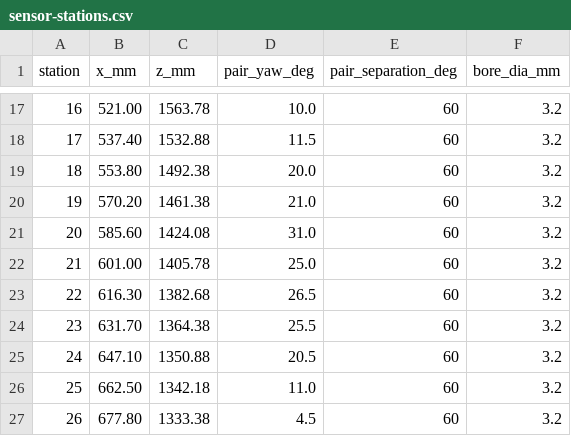
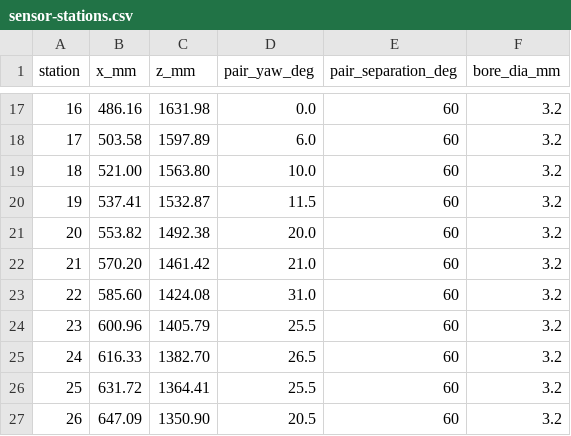
Before and after one commit to jclements3/poetic-musings, a CSV file: Erand49/sensor-stations.csv, drawn as a sheet; only a part is shown, gaps mark what is left out; the diff covers the shown part only.

```diff
--- a/Erand49/sensor-stations.csv
+++ b/Erand49/sensor-stations.csv
@@ -17,11 +17,11 @@ station,x_mm,z_mm,pair_yaw_deg,pair_separation_deg,bore_dia_mm
-16,521.00,1563.78,10.0,60,3.2
-17,537.40,1532.88,11.5,60,3.2
-18,553.80,1492.38,20.0,60,3.2
-19,570.20,1461.38,21.0,60,3.2
-20,585.60,1424.08,31.0,60,3.2
-21,601.00,1405.78,25.0,60,3.2
-22,616.30,1382.68,26.5,60,3.2
-23,631.70,1364.38,25.5,60,3.2
-24,647.10,1350.88,20.5,60,3.2
-25,662.50,1342.18,11.0,60,3.2
-26,677.80,1333.38,4.5,60,3.2
+16,486.16,1631.98,0.0,60,3.2
+17,503.58,1597.89,6.0,60,3.2
+18,521.00,1563.80,10.0,60,3.2
+19,537.41,1532.87,11.5,60,3.2
+20,553.82,1492.38,20.0,60,3.2
+21,570.20,1461.42,21.0,60,3.2
+22,585.60,1424.08,31.0,60,3.2
+23,600.96,1405.79,25.5,60,3.2
+24,616.33,1382.70,26.5,60,3.2
+25,631.72,1364.41,25.5,60,3.2
+26,647.09,1350.90,20.5,60,3.2
```
Also changed, not shown: 91 edited cells elsewhere in this file, 10 other files.
